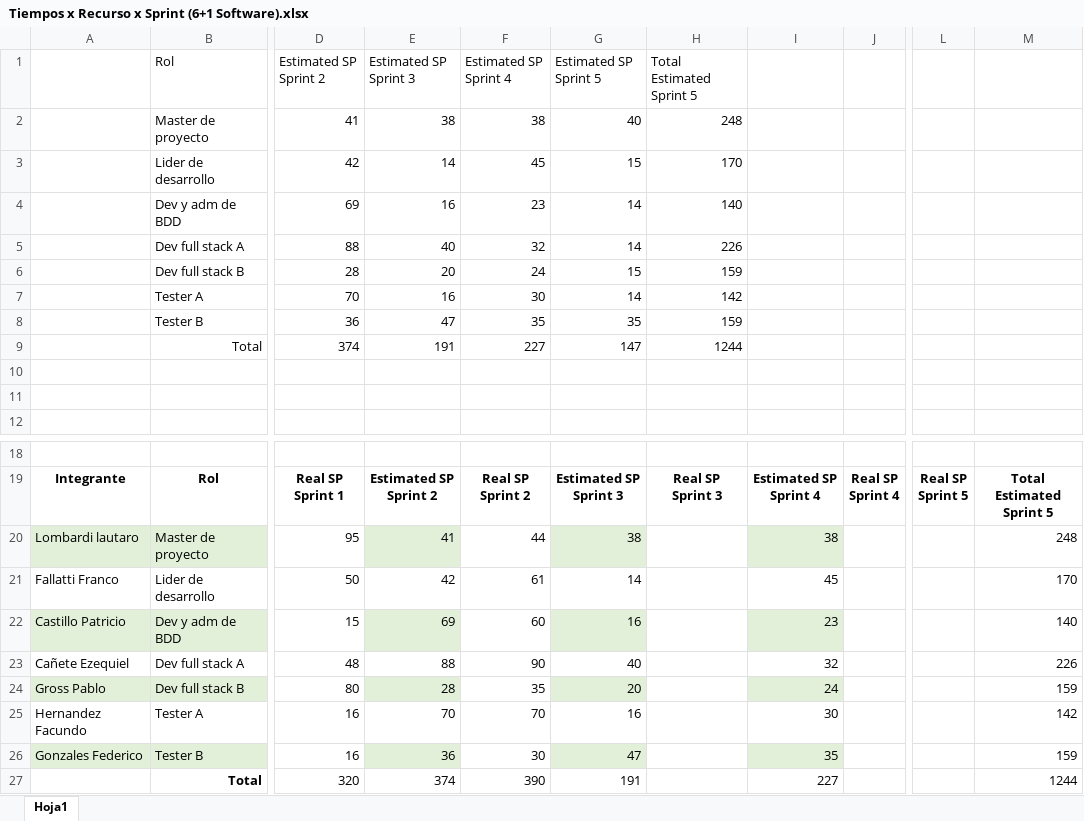
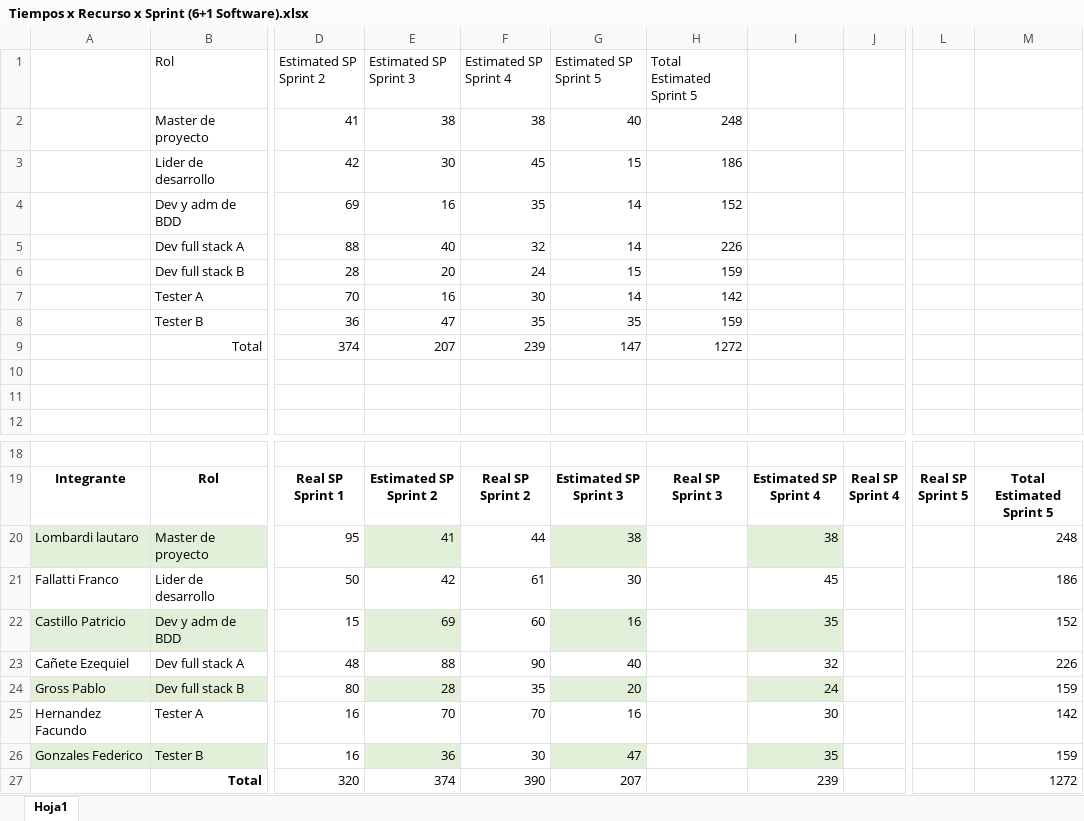
Before and after one commit to LautyLombardi/TrabajoPracticoPrincipal, an Excel workbook: Documentos/Tiempos x Recurso x Sprint (6+1 Software).xlsx, sheet Hoja1, drawn as a sheet; only a part is shown, gaps mark what is left out; values as stored, in another font and other column widths than the file's, no borders; charts and pictures and table styles not drawn; the diff names each change by its address in the sheet, - before the commit and + after, or states it on an @@ line.

```diff
--- a/Documentos/Tiempos x Recurso x Sprint (6+1 Software).xlsx (sheet Hoja1)
+++ b/Documentos/Tiempos x Recurso x Sprint (6+1 Software).xlsx (sheet Hoja1)
-E3 (Estimated SP Sprint 3): 14
+E3 (Estimated SP Sprint 3): 30
-H3 (Total Estimated Sprint 5): 170
+H3 (Total Estimated Sprint 5): 186
-F4 (Estimated SP Sprint 4): 23
+F4 (Estimated SP Sprint 4): 35
-H4 (Total Estimated Sprint 5): 140
+H4 (Total Estimated Sprint 5): 152
-E9 (Estimated SP Sprint 3): 191
+E9 (Estimated SP Sprint 3): 207
-F9 (Estimated SP Sprint 4): 227
+F9 (Estimated SP Sprint 4): 239
-H9 (Total Estimated Sprint 5): 1244
+H9 (Total Estimated Sprint 5): 1272
-G21 (Estimated SP Sprint 5): 14
+G21 (Estimated SP Sprint 5): 30
-M21: 170
+M21: 186
-I22: 23
+I22: 35
-M22: 140
+M22: 152
-G27 (Estimated SP Sprint 5): 191
+G27 (Estimated SP Sprint 5): 207
-I27: 227
+I27: 239
-M27: 1244
+M27: 1272
```
Also changed, not shown: charts or pictures, Documentos/Planilla de cambios (6+1 Software).xlsx, Documentos/Planilla e Indicadores de Riesgos (6+1 Software).xlsx, 3 other files.
